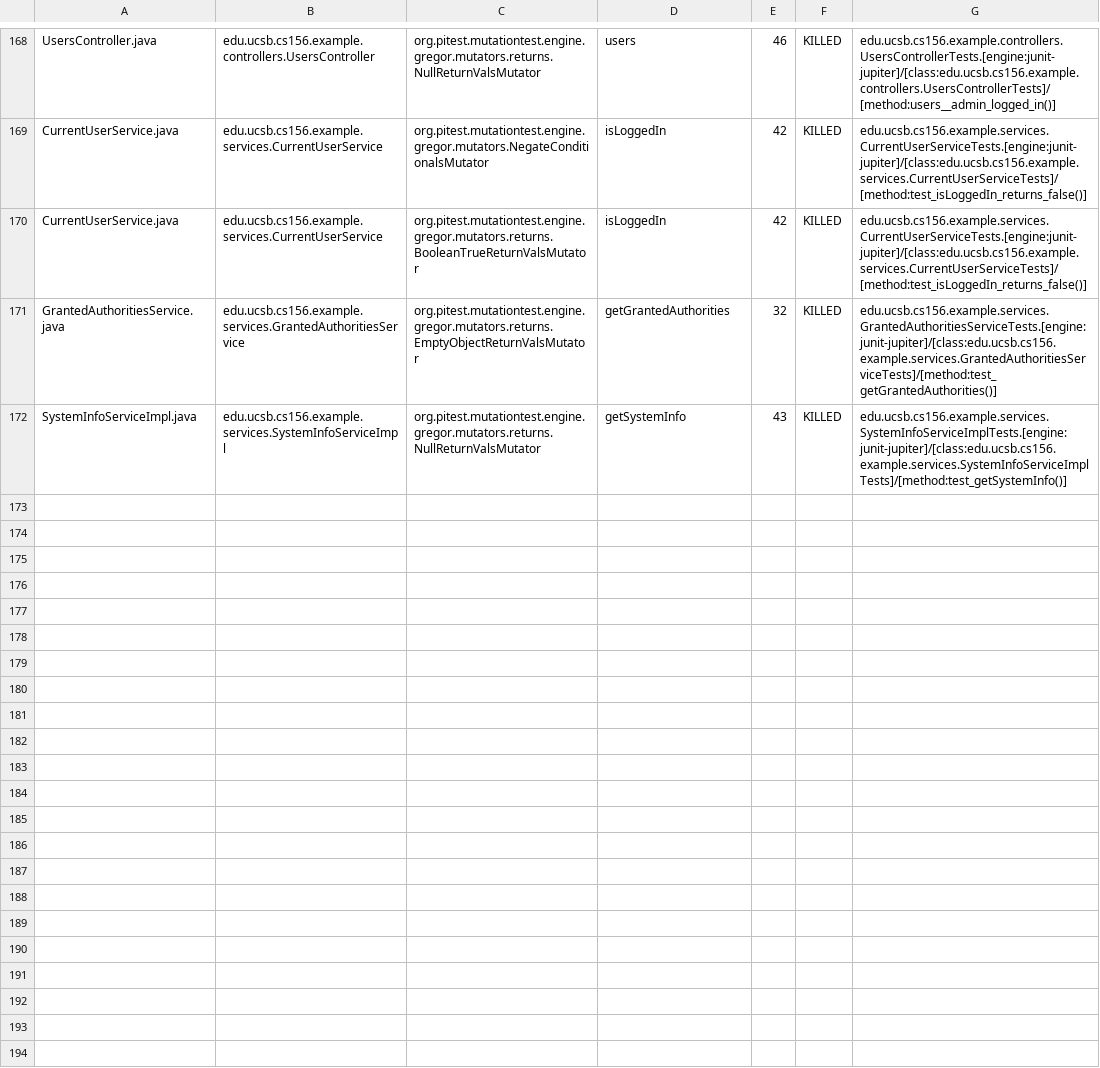
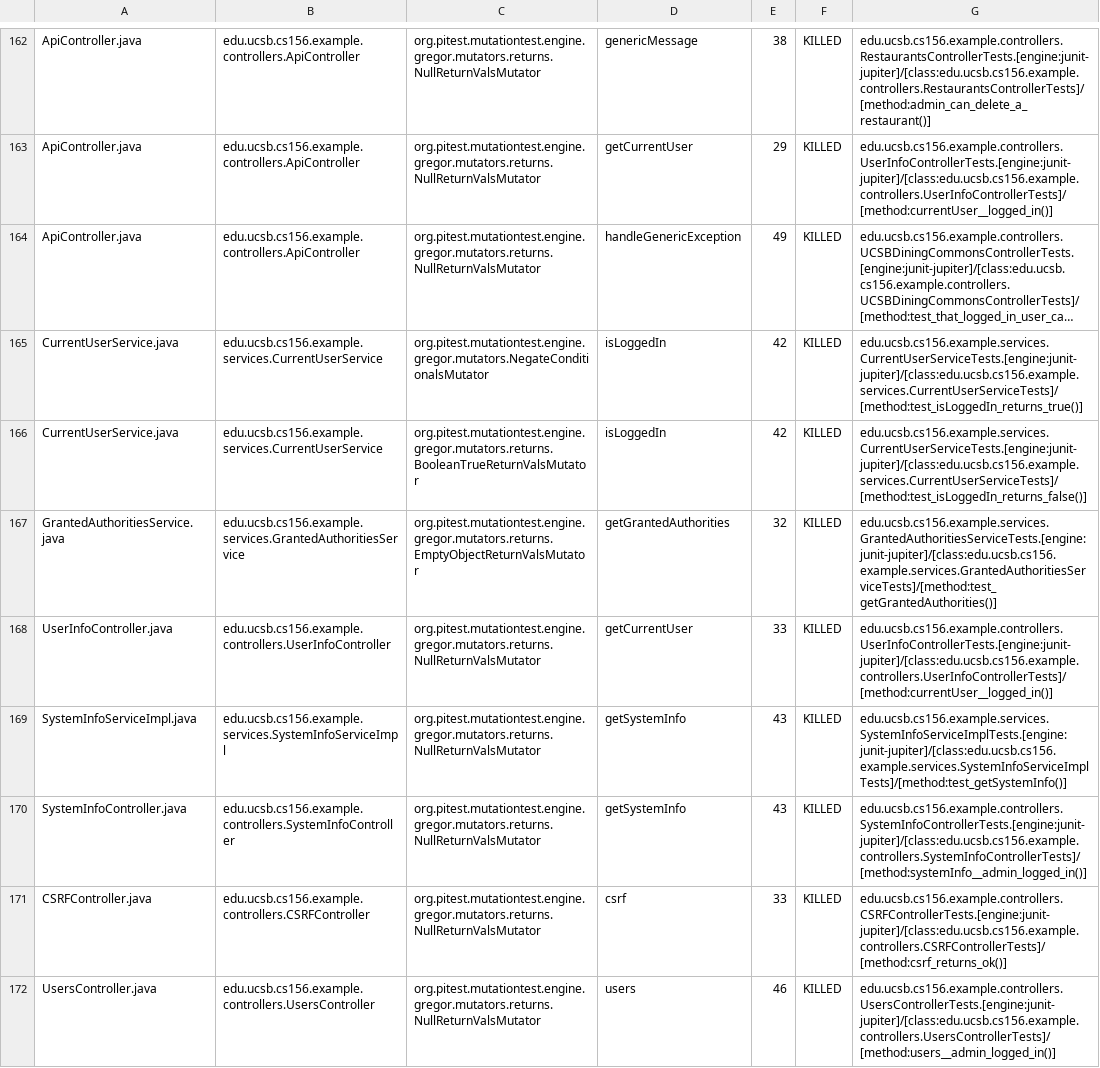
Before and after one commit to ucsb-cs156-s24/team03-s24-4pm-2, a CSV file: prs/130/pitest/mutations.csv, drawn as a sheet; only a part is shown, gaps mark what is left out; long unchanged cells end in …; addresses are those after the commit; the diff covers the shown part only; the diff names each change by its address in the sheet, - before the commit and + after, or states it on an @@ line.

Commit message:
Deploying to gh-pages from @ ucsb-cs156-s24/team03-s24-4pm-2@290e9f081849772f541175598b79985e47bf6d26 🚀

```diff
--- a/prs/130/pitest/mutations.csv
+++ b/prs/130/pitest/mutations.csv
-A162: UsersController.java
+A162: ApiController.java
-B162: edu.ucsb.cs156.example.controllers.UsersController
+B162: edu.ucsb.cs156.example.controllers.ApiController
-D162: users
+D162: genericMessage
-E162: 46
+E162: 38
-G162: edu.ucsb.cs156.example.controllers.UsersControllerTests.[engine:junit-jupiter]/[class:edu.ucsb.cs156.example.controllers.UsersControllerTests]/[method:users__admin_logged_in()]
+G162: edu.ucsb.cs156.example.controllers.RestaurantsControllerTests.[engine:junit-jupiter]/[class:edu.ucsb.cs156.example.controllers.RestaurantsControllerTests]/[method:admin_can_delete_a_restaurant()]
@@ row 2 moved to row 163: ApiController.java @@
@@ row 3 moved to row 164: ApiController.java @@
-G165: edu.ucsb.cs156.example.services.CurrentUserServiceTests.[engine:junit-jupiter]/[class:edu.ucsb.cs156.example.services.CurrentUserServiceTests]/[method:test_isLoggedIn_returns_false()]
+G165: edu.ucsb.cs156.example.services.CurrentUserServiceTests.[engine:junit-jupiter]/[class:edu.ucsb.cs156.example.services.CurrentUserServiceTests]/[method:test_isLoggedIn_returns_true()]
@@ row 167 moved to row 168: UserInfoController.java @@
@@ row 98 moved to row 170: SystemInfoController.java @@
@@ row 23 moved to row 171: CSRFController.java @@
+row 172: UsersController.java | edu.ucsb.cs156.example.controllers.UsersController | org.pitest.mutationtest.engine.gregor.mutators.returns.NullReturnValsMutator | users | 46 | KILLED | edu.ucsb.cs156.example.controllers.UsersControllerTests.[engine:junit-jupiter]/[class:edu.ucsb.cs156.example.controllers.UsersControllerTests]/[method:users__admin_logged_in()]
```
Also changed, not shown: 1 removed row and 105 moved rows elsewhere in this file, 18 other files.
